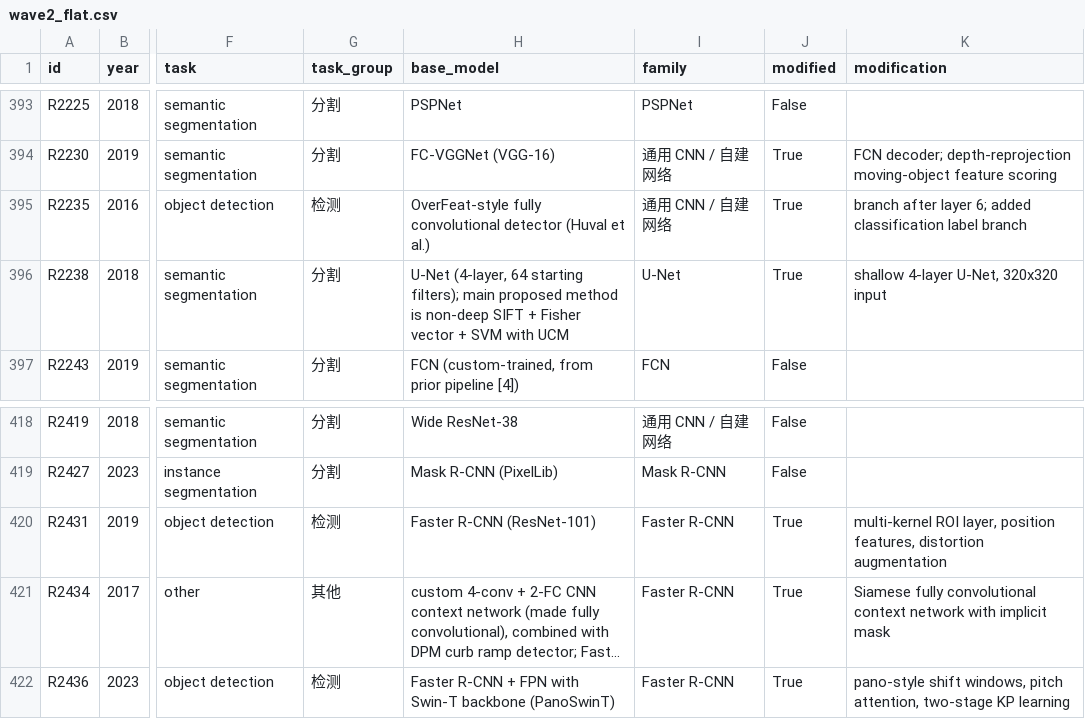
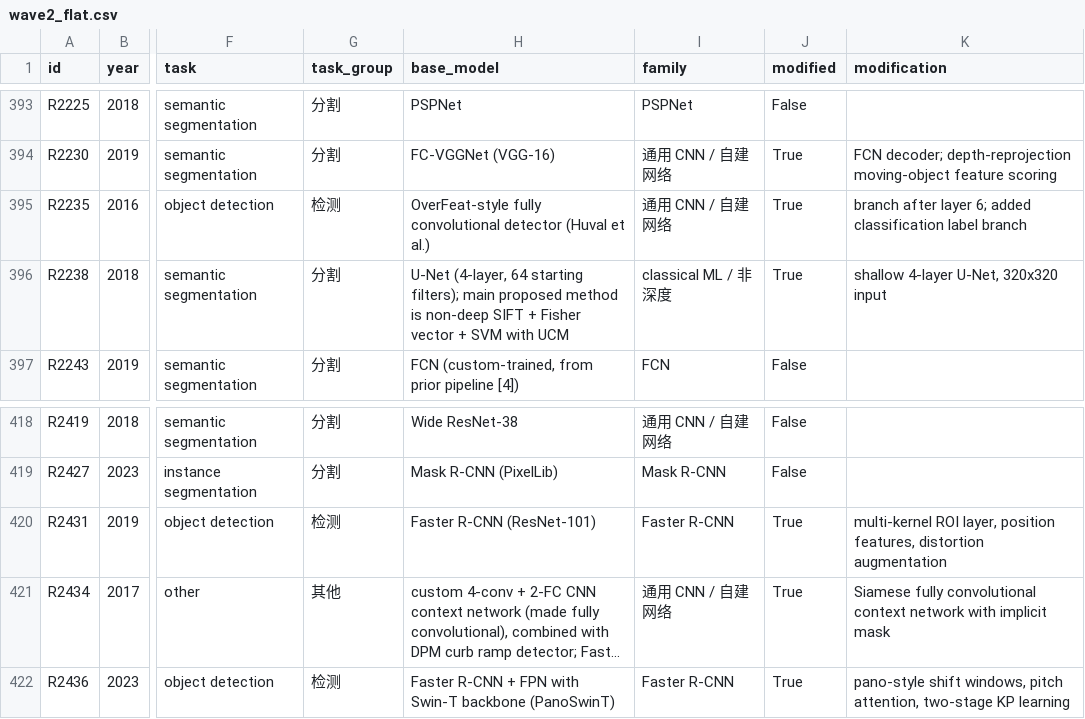
Before and after one commit to Harris404/streetscape-review-dashboard, a CSV file: project/analysis/wave2/wave2_flat.csv, drawn as a sheet; only a part is shown, gaps mark what is left out; long unchanged cells end in …; the diff names each change by its address in the sheet, - before the commit and + after, or states it on an @@ line.

Commit message:
Fix base-model family for R2434 (custom CNN) and R2238 (classical ML)

```diff
--- a/project/analysis/wave2/wave2_flat.csv
+++ b/project/analysis/wave2/wave2_flat.csv
-I396 (family): U-Net
+I396 (family): classical ML / 非深度
-I421 (family): Faster R-CNN
+I421 (family): 通用 CNN / 自建网络
```
